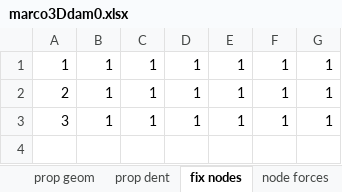
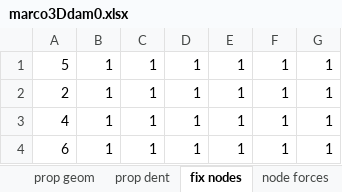
Before and after one commit to fcisnerosr/Proyecto-doctoral, an Excel workbook: pruebas_excel/marco3Ddam0.xlsx, sheet fix nodes, drawn as a sheet; values as stored, in another font and other column widths than the file's, no borders; the diff names each change by its address in the sheet, - before the commit and + after, or states it on an @@ line.

```diff
--- a/pruebas_excel/marco3Ddam0.xlsx (sheet fix nodes)
+++ b/pruebas_excel/marco3Ddam0.xlsx (sheet fix nodes)
-A1: 1
+A1: 5
-A3: 3
+A3: 4
+row 4: 6 | 1 | 1 | 1 | 1 | 1 | 1
```
Also changed, not shown: sheet vxz, sheet nudos, sheet conectividad, 1 other file.
